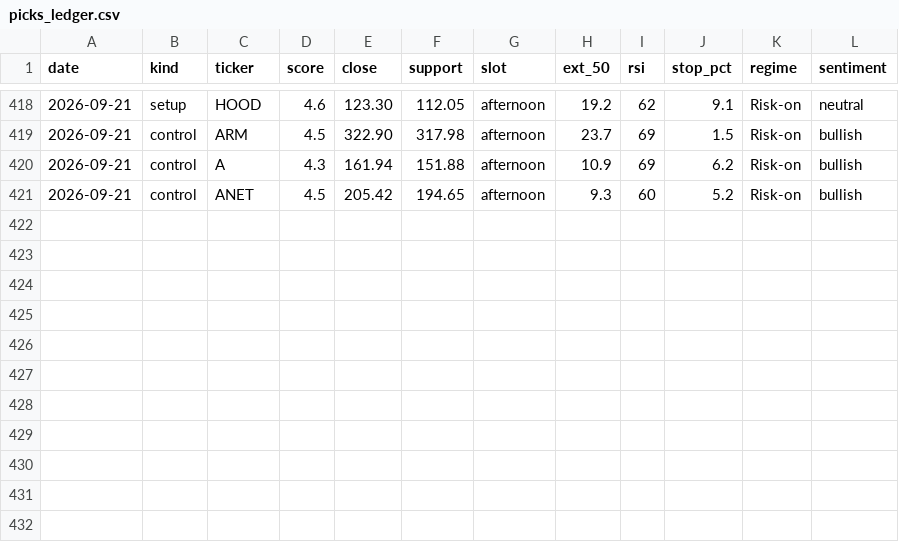
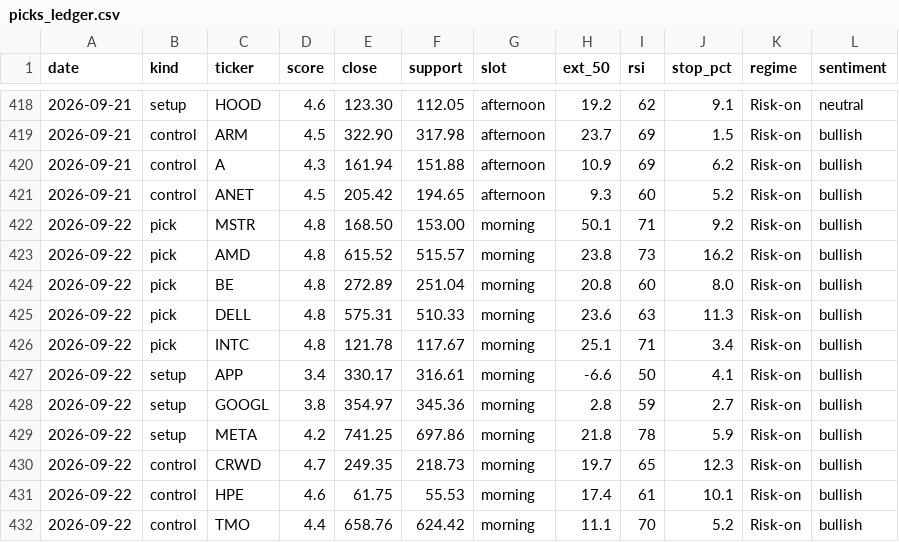
Before and after one commit to iceman4444-ai/TA-Chart-Agent, a CSV file: picks_ledger.csv, drawn as a sheet; only a part is shown, gaps mark what is left out; the diff names each change by its address in the sheet, - before the commit and + after, or states it on an @@ line.

```diff
--- a/picks_ledger.csv
+++ b/picks_ledger.csv
+row 422: 2026-09-22 | pick | MSTR | 4.8 | 168.50 | 153.00 | morning | 50.1 | 71 | 9.2 | Risk-on | bullish
+row 423: 2026-09-22 | pick | AMD | 4.8 | 615.52 | 515.57 | morning | 23.8 | 73 | 16.2 | Risk-on | bullish
+row 424: 2026-09-22 | pick | BE | 4.8 | 272.89 | 251.04 | morning | 20.8 | 60 | 8.0 | Risk-on | bullish
+row 425: 2026-09-22 | pick | DELL | 4.8 | 575.31 | 510.33 | morning | 23.6 | 63 | 11.3 | Risk-on | bullish
+row 426: 2026-09-22 | pick | INTC | 4.8 | 121.78 | 117.67 | morning | 25.1 | 71 | 3.4 | Risk-on | bullish
+row 427: 2026-09-22 | setup | APP | 3.4 | 330.17 | 316.61 | morning | -6.6 | 50 | 4.1 | Risk-on | bullish
+row 428: 2026-09-22 | setup | GOOGL | 3.8 | 354.97 | 345.36 | morning | 2.8 | 59 | 2.7 | Risk-on | bullish
+row 429: 2026-09-22 | setup | META | 4.2 | 741.25 | 697.86 | morning | 21.8 | 78 | 5.9 | Risk-on | bullish
+row 430: 2026-09-22 | control | CRWD | 4.7 | 249.35 | 218.73 | morning | 19.7 | 65 | 12.3 | Risk-on | bullish
+row 431: 2026-09-22 | control | HPE | 4.6 | 61.75 | 55.53 | morning | 17.4 | 61 | 10.1 | Risk-on | bullish
+row 432: 2026-09-22 | control | TMO | 4.4 | 658.76 | 624.42 | morning | 11.1 | 70 | 5.2 | Risk-on | bullish
```
Also changed, not shown: 2 other files.
